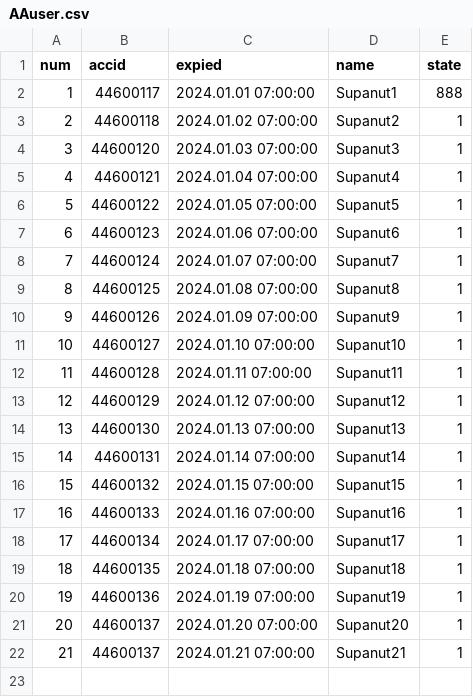
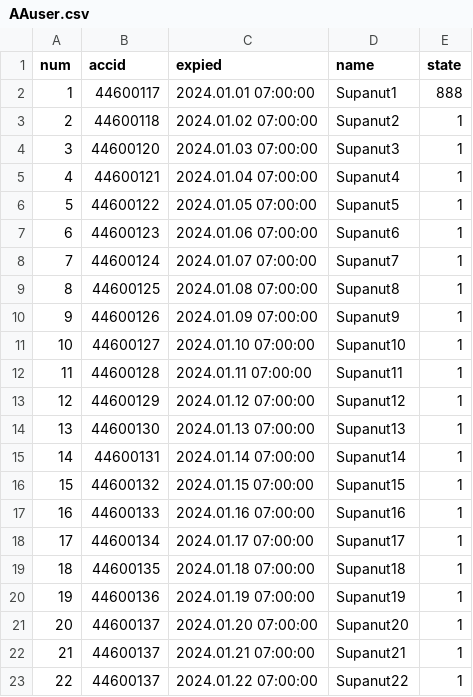
Before and after one commit to AsuraCoolz/Thearch, a CSV file: Lic/AAuser.csv, drawn as a sheet; the diff names each change by its address in the sheet, - before the commit and + after, or states it on an @@ line.

Commit message:
Update AAuser.csv

```diff
--- a/Lic/AAuser.csv
+++ b/Lic/AAuser.csv
+row 23: 22 | 44600137 | 2024.01.22 07:00:00 | Supanut22 | 1
```
